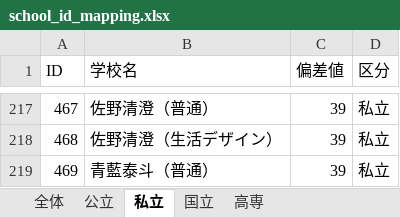
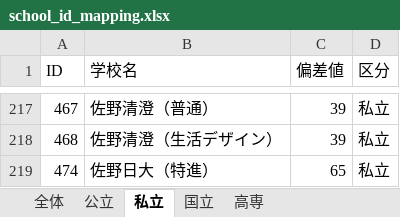
Before and after one commit to mhiroto114514/dev, an Excel workbook: school_id_mapping.xlsx, sheet 私立, drawn as a sheet; only a part is shown, gaps mark what is left out; values as stored, in another font and other column widths than the file's, no borders; removed rows and columns are numbered as before the commit, all else as after; the diff names each change by its address in the sheet, - before the commit and + after, or states it on an @@ line.

```diff
--- a/school_id_mapping.xlsx (sheet 私立)
+++ b/school_id_mapping.xlsx (sheet 私立)
-row 219: 469 | 青藍泰斗（普通） | 39 | 私立
+row 219: 474 | 佐野日大（特進） | 65 | 私立
```
Also changed, not shown: sheet 全体, sheet 公立, 35 other files.
